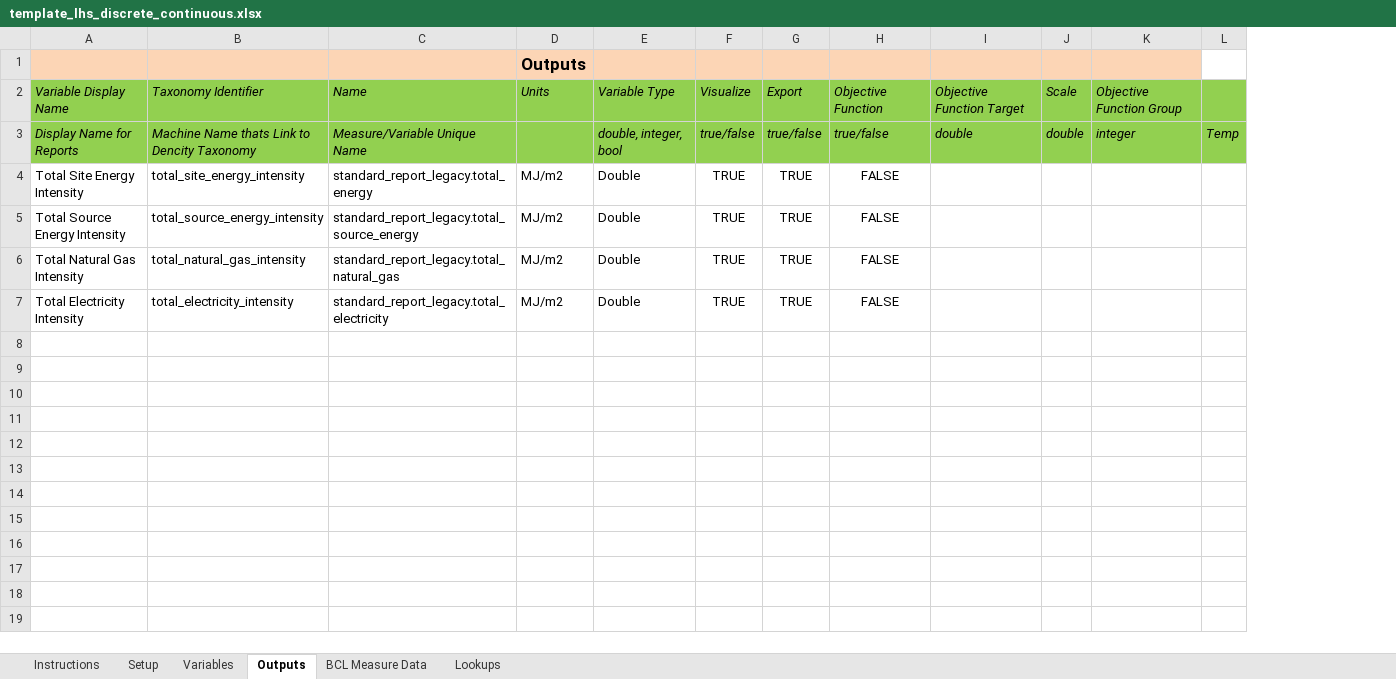
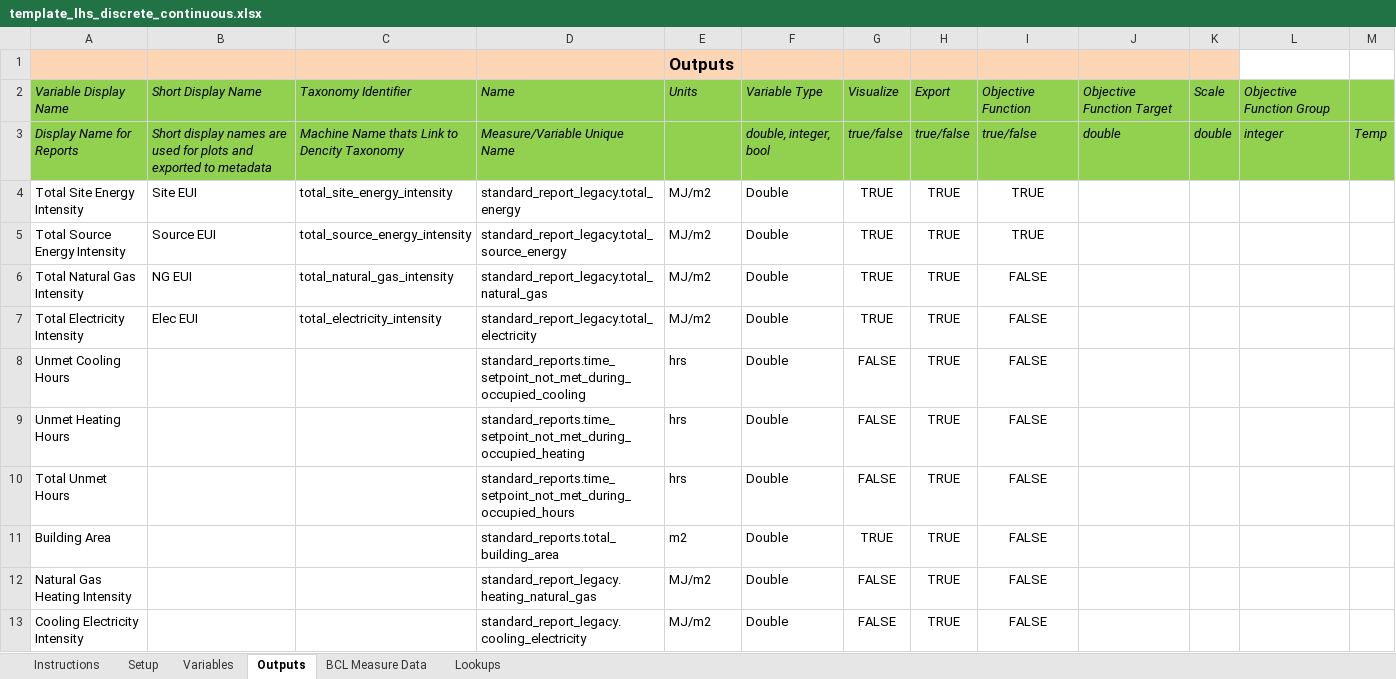
Before and after one commit to NREL/OpenStudio-analysis-spreadsheet, an Excel workbook: projects/template_lhs_discrete_continuous.xlsx, sheet Outputs, drawn as a sheet; only a part is shown; values as stored, in another font and other column widths than the file's, no borders; addresses are those after the commit; the diff covers the shown part only; the diff names each change by its address in the sheet, - before the commit and + after, or states it on an @@ line.

Commit message:
updating templates

```diff
--- a/projects/template_lhs_discrete_continuous.xlsx (sheet Outputs)
+++ b/projects/template_lhs_discrete_continuous.xlsx (sheet Outputs)
+column B, rows 2-7: Short Display Name | Short display names are used for plots and exported to metadata | Site EUI | Source EUI | NG EUI | Elec EUI
-L1 fill: #FCD5B5
+L1 fill: none
-I4:I5: FALSE
+I4:I5: TRUE
+row 8: Unmet Cooling Hours |  |  | standard_reports.time_setpoint_not_met_during_occupied_cooling | hrs | Double | FALSE | TRUE | FALSE
+row 9: Unmet Heating Hours |  |  | standard_reports.time_setpoint_not_met_during_occupied_heating | hrs | Double | FALSE | TRUE | FALSE
+row 10: Total Unmet Hours |  |  | standard_reports.time_setpoint_not_met_during_occupied_hours | hrs | Double | FALSE | TRUE | FALSE
+row 11: Building Area |  |  | standard_reports.total_building_area | m2 | Double | TRUE | TRUE | FALSE
+row 12: Natural Gas Heating Intensity |  |  | standard_report_legacy.heating_natural_gas | MJ/m2 | Double | FALSE | TRUE | FALSE
+row 13: Cooling Electricity Intensity |  |  | standard_report_legacy.cooling_electricity | MJ/m2 | Double | FALSE | TRUE | FALSE
```
Also changed, not shown: 13 added rows elsewhere in this sheet, sheet Variables, sheet Lookups, sheet Setup, formulas that keep their value, projects/training_lhs1.xlsx.
